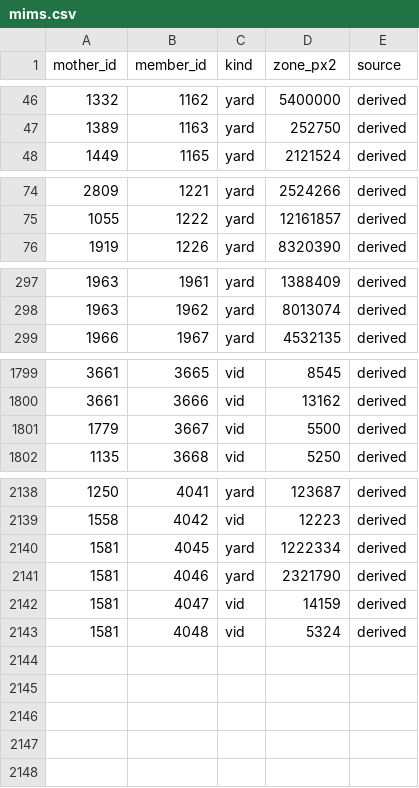
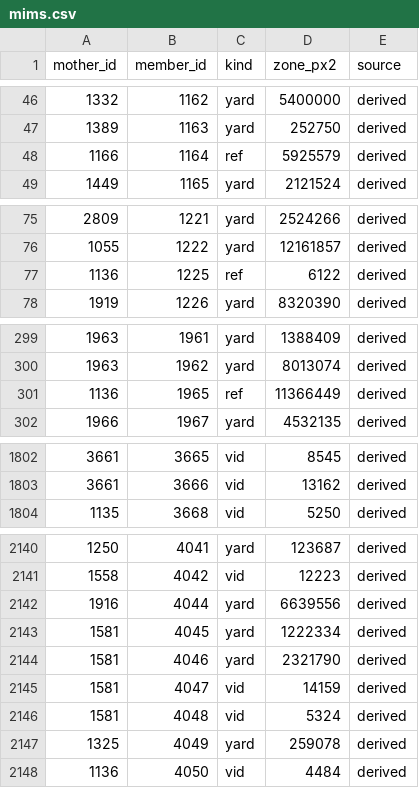
Before and after one commit to zachpratt/FYM-Assistant, a CSV file: mims.csv, drawn as a sheet; only a part is shown, gaps mark what is left out; removed rows and columns are numbered as before the commit, all else as after; the diff covers the shown part only; the diff names each change by its address in the sheet, - before the commit and + after, or states it on an @@ line.

```diff
--- a/mims.csv
+++ b/mims.csv
+row 48: 1166 | 1164 | ref | 5925579 | derived
+row 77: 1136 | 1225 | ref | 6122 | derived
+row 301: 1136 | 1965 | ref | 11366449 | derived
-row 1801: 1779 | 3667 | vid | 5500 | derived
+row 2142: 1916 | 4044 | yard | 6639556 | derived
+row 2147: 1325 | 4049 | yard | 259078 | derived
+row 2148: 1136 | 4050 | vid | 4484 | derived
```
Also changed, not shown: 10 edited cells elsewhere in this file, block_moves.csv, blocks.csv, 4 other files.
